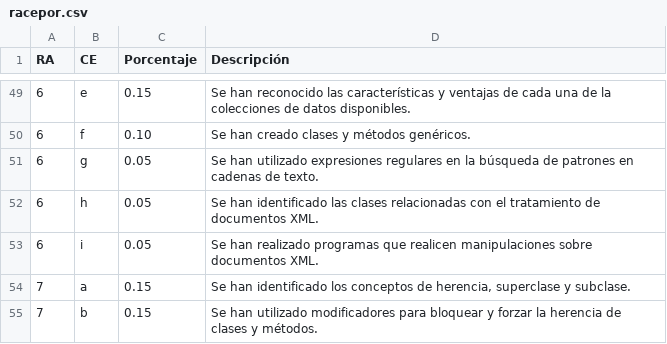
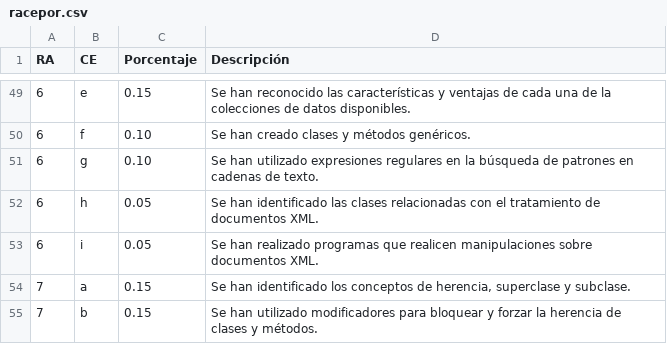
Before and after one commit to ricpelo/pro, a CSV file: programacion/racepor.csv, drawn as a sheet; only a part is shown, gaps mark what is left out.

Commit message:
Corrige porcentajes en los CE

```diff
--- a/programacion/racepor.csv
+++ b/programacion/racepor.csv
@@ -50,3 +50,3 @@ RA,CE,Porcentaje,Descripción
 6,f,"0.10",Se han creado clases y métodos genéricos.
-6,g,"0.05",Se han utilizado expresiones regulares en la búsqueda de patrones en cadenas de texto.
+6,g,"0.10",Se han utilizado expresiones regulares en la búsqueda de patrones en cadenas de texto.
 6,h,"0.05",Se han identificado las clases relacionadas con el tratamiento de documentos XML.
```
Also changed, not shown: 2 other files.
